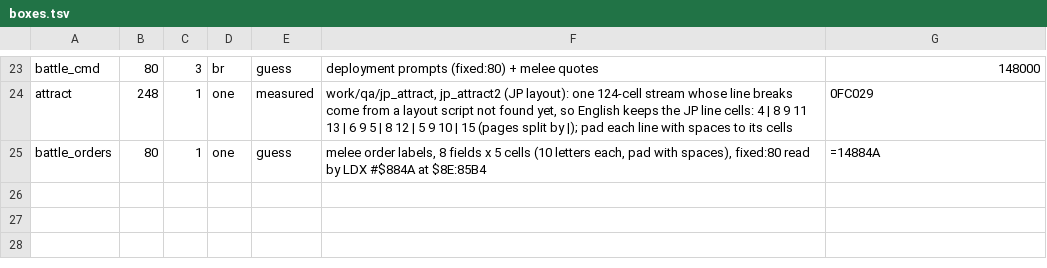
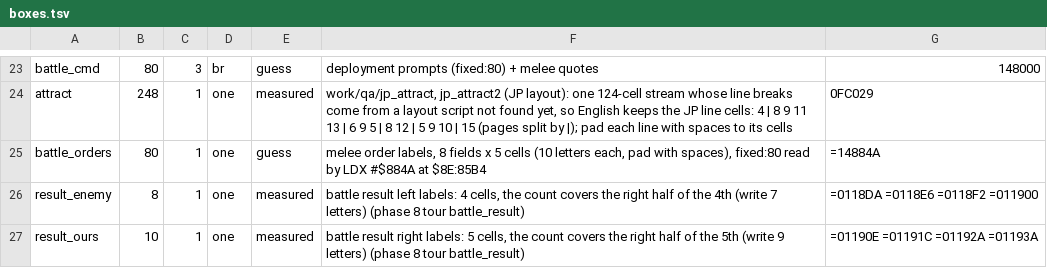
Before and after one commit to minhnhattonthat/ginga-sengoku-gunyuuden-rai-en, a TSV file: data/boxes.tsv, drawn as a sheet; only a part is shown, gaps mark what is left out; the diff names each change by its address in the sheet, - before the commit and + after, or states it on an @@ line.

```diff
--- a/data/boxes.tsv
+++ b/data/boxes.tsv
+row 26: result_enemy | 8 | 1 | one | measured | battle result left labels: 4 cells, the count covers the right half of the 4th (write 7 letters) (phase 8 tour battle_result) | =0118DA =0118E6 =0118F2 =011900
+row 27: result_ours | 10 | 1 | one | measured | battle result right labels: 5 cells, the count covers the right half of the 5th (write 9 letters) (phase 8 tour battle_result) | =01190E =01191C =01192A =01193A
```
Also changed, not shown: 2 other files.
